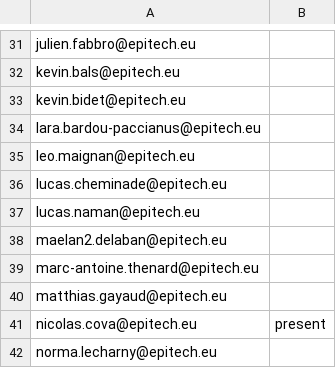
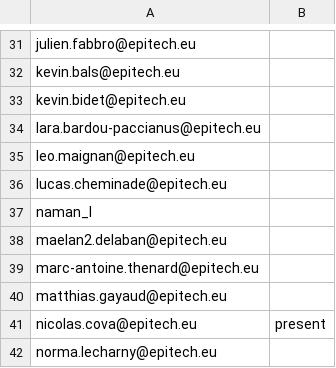
Before and after one commit to Sifiros/rush_py_2017, a CSV file: students.csv, drawn as a sheet; only a part is shown, gaps mark what is left out.

Commit message:
naman

```diff
--- a/students.csv
+++ b/students.csv
@@ -36,3 +36,3 @@ leo.maignan@epitech.eu;
 lucas.cheminade@epitech.eu;
-lucas.naman@epitech.eu;
+naman_l;
 maelan2.delaban@epitech.eu;
```
